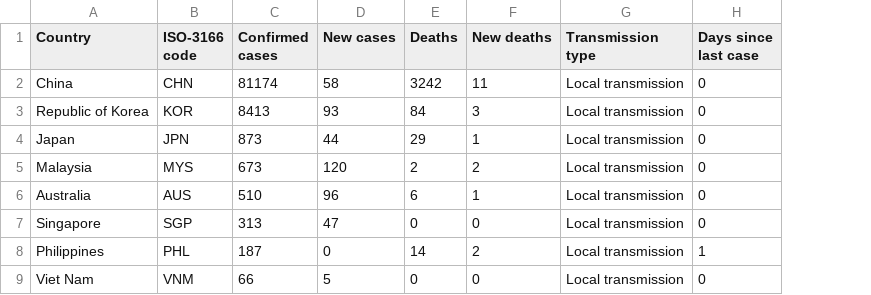
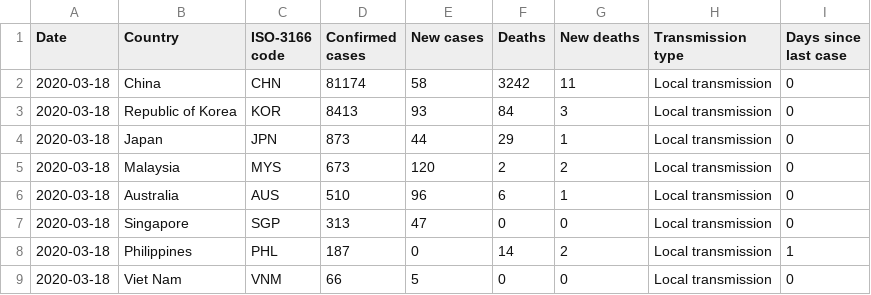
Before and after one commit to gibello/whocovid19, a CSV file: data/csv/20200319-sitrep-59-covid-19.csv, drawn as a sheet; only a part is shown; the diff names each change by its address in the sheet, - before the commit and + after, or states it on an @@ line.

```diff
--- a/data/csv/20200319-sitrep-59-covid-19.csv
+++ b/data/csv/20200319-sitrep-59-covid-19.csv
+column A (Date), rows 2-9: all 2020-03-18
```
Also changed, not shown: data/csv/20200320-sitrep-60-covid-19.csv, data/csv/20200321-sitrep-61-covid-19.csv, 29 other files.
